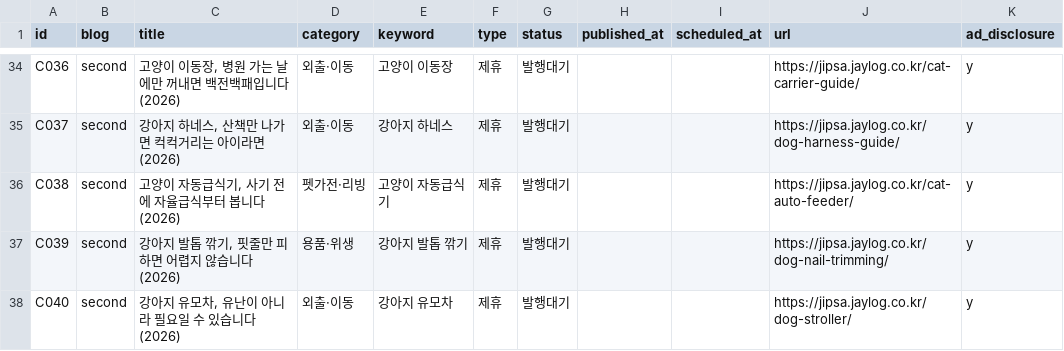
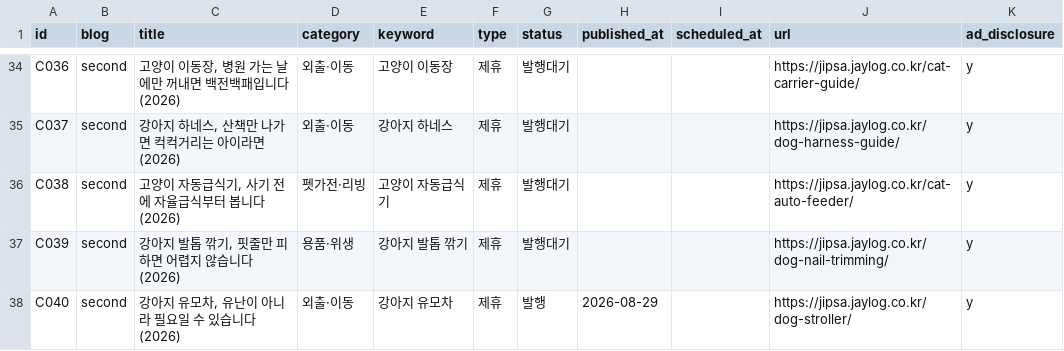
Before and after one commit to leejaemin18/blog-monetization, a CSV file: data/content_ledger.csv, drawn as a sheet; only a part is shown, gaps mark what is left out; the diff names each change by its address in the sheet, - before the commit and + after, or states it on an @@ line.

```diff
--- a/data/content_ledger.csv
+++ b/data/content_ledger.csv
-G38 (status): 발행대기
+G38 (status): 발행
-H38 (published_at): (empty)
+H38 (published_at): 2026-08-29
```
